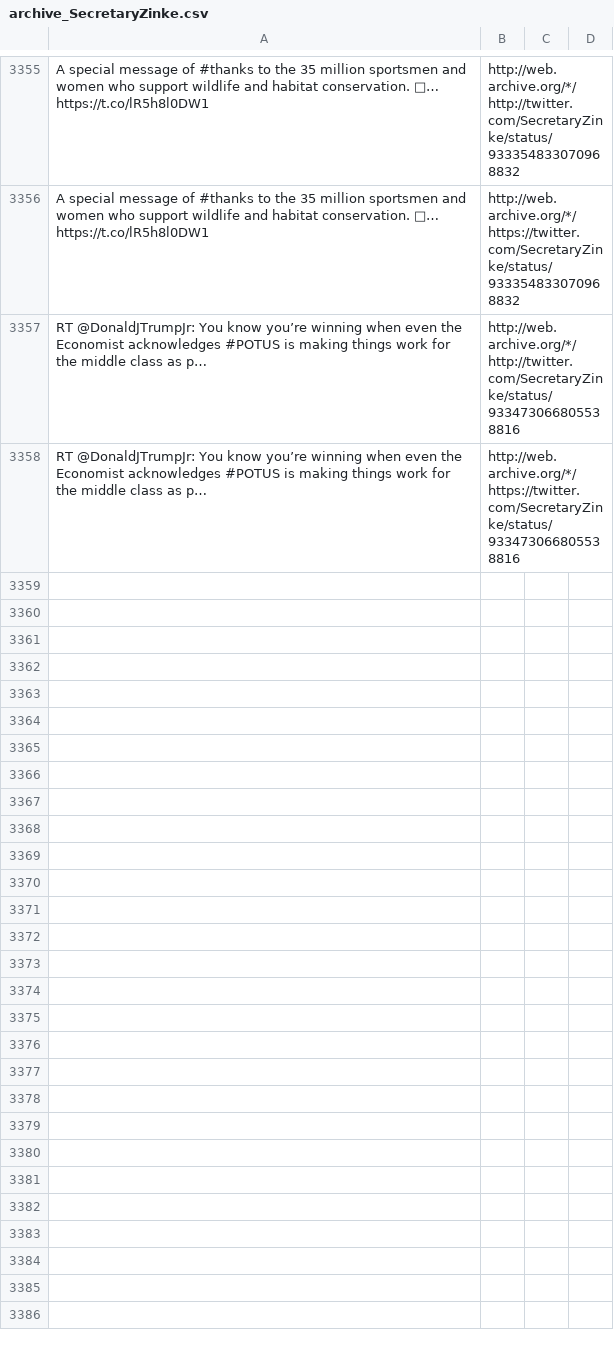
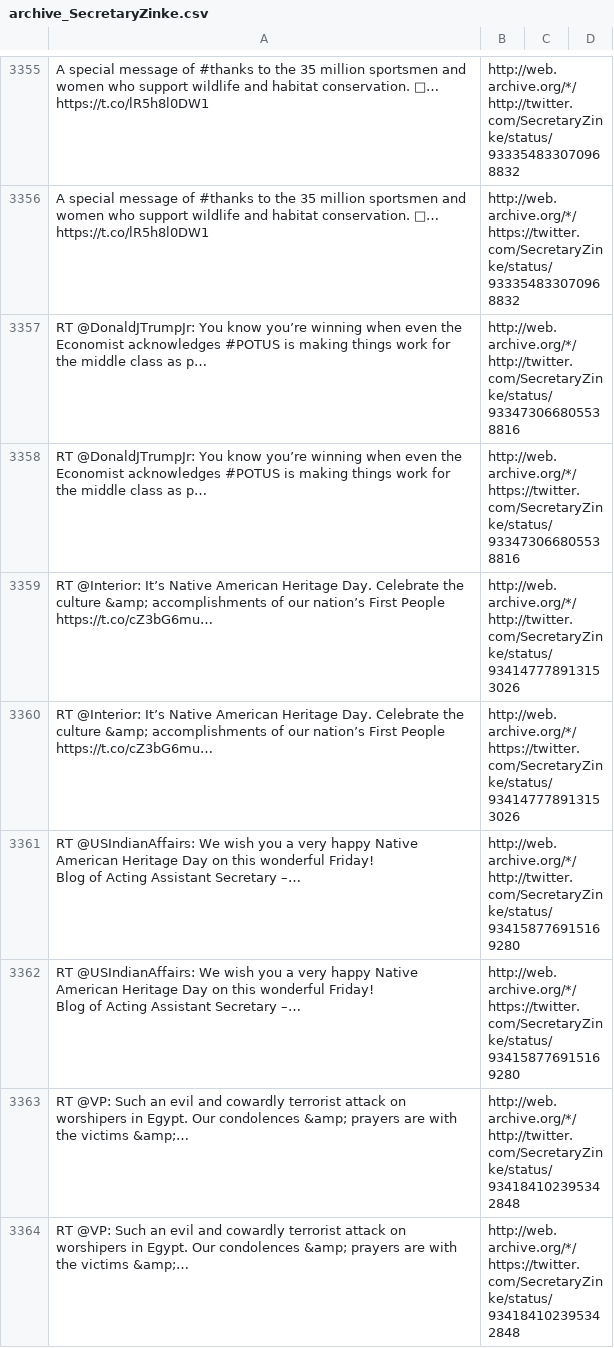
Before and after one commit to patrick-brian-mooney/archive-junta, a CSV file: data/archive_SecretaryZinke.csv, drawn as a sheet; only a part is shown, gaps mark what is left out; ↵ is a line break in a cell; the diff names each change by its address in the sheet, - before the commit and + after, or states it on an @@ line.

```diff
--- a/data/archive_SecretaryZinke.csv
+++ b/data/archive_SecretaryZinke.csv
+row 3359: RT @Interior: It’s Native American Heritage Day. Celebrate the culture &amp; accomplishments of our nation’s First People https://t.co/cZ3bG6mu… | http://web.archive.org/*/http://twitter.com/SecretaryZinke/status/934147778913153026
+row 3360: RT @Interior: It’s Native American Heritage Day. Celebrate the culture &amp; accomplishments of our nation’s First People https://t.co/cZ3bG6mu… | http://web.archive.org/*/https://twitter.com/SecretaryZinke/status/934147778913153026
+row 3361: RT @USIndianAffairs: We wish you a very happy Native American Heritage Day on this wonderful Friday! ↵ Blog of Acting Assistant Secretary –… | http://web.archive.org/*/http://twitter.com/SecretaryZinke/status/934158776915169280
+row 3362: RT @USIndianAffairs: We wish you a very happy Native American Heritage Day on this wonderful Friday! ↵ Blog of Acting Assistant Secretary –… | http://web.archive.org/*/https://twitter.com/SecretaryZinke/status/934158776915169280
+row 3363: RT @VP: Such an evil and cowardly terrorist attack on worshipers in Egypt. Our condolences &amp; prayers are with the victims &amp;… | http://web.archive.org/*/http://twitter.com/SecretaryZinke/status/934184102395342848
+row 3364: RT @VP: Such an evil and cowardly terrorist attack on worshipers in Egypt. Our condolences &amp; prayers are with the victims &amp;… | http://web.archive.org/*/https://twitter.com/SecretaryZinke/status/934184102395342848
```
Also changed, not shown: data/archive_JessicaDitto45.csv, data/archive_PressSec.csv, 50 other files.
